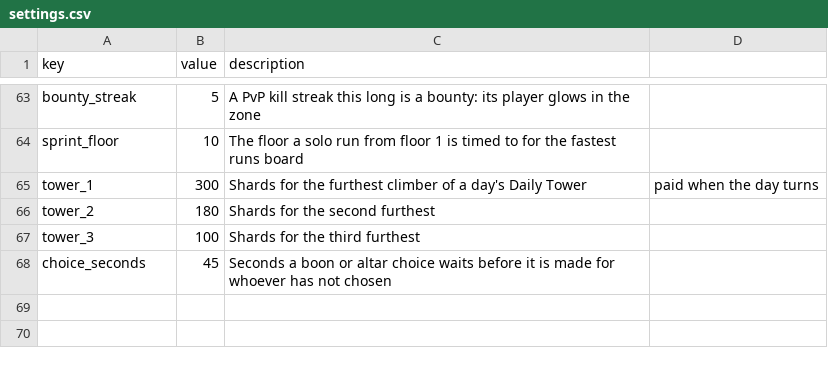
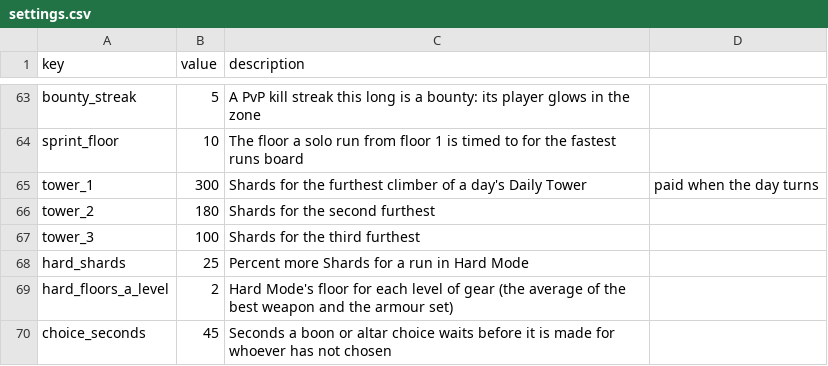
Before and after one commit to charky-p/aurora-plugin, a CSV file: scripts/data/gauntlet/settings.csv, drawn as a sheet; only a part is shown, gaps mark what is left out; the diff names each change by its address in the sheet, - before the commit and + after, or states it on an @@ line.

Commit message:
[C] Gauntlet Hard Mode and Head Start: Hard Mode (start menu, beside Heat) plays every floor below the party's gear floor as that floor, its mobs, elites, affixes, mutators and boss adds, and pays like it, with 25% more Shards for the run (hard_shards); the gear floor is the average of the best weapon and armour set levels times 2 (hard_floors_a_level); Head Start, a talent, pays 20% a level of what the floors skipped at a checkpoint would have, banked with the run

```diff
--- a/scripts/data/gauntlet/settings.csv
+++ b/scripts/data/gauntlet/settings.csv
+row 68: hard_shards | 25 | Percent more Shards for a run in Hard Mode
+row 69: hard_floors_a_level | 2 | Hard Mode's floor for each level of gear (the average of the best weapon and the armour set)
```
Also changed, not shown: scripts/data/gauntlet/talents.csv, 9 other files.
